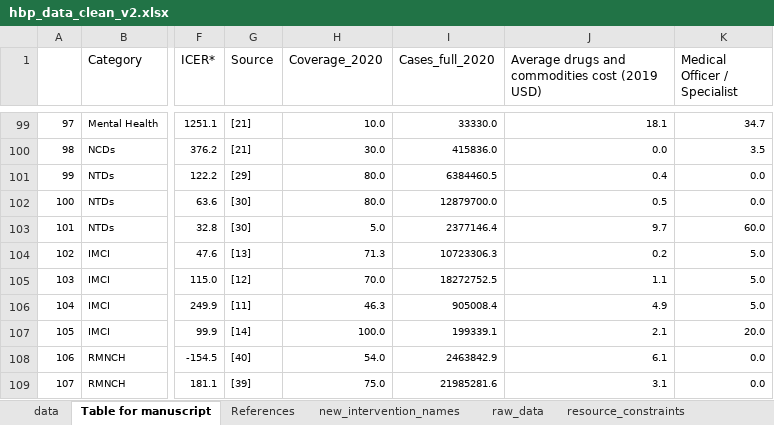
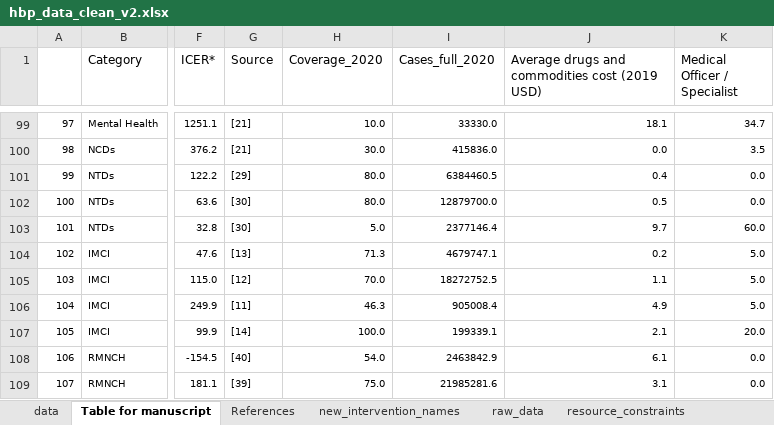
Before and after one commit to sakshimohan/uganda_hbp, an Excel workbook: 2_data/hbp_data_clean_v2.xlsx, sheet Table for manuscript, drawn as a sheet; only a part is shown, gaps mark what is left out; values as stored, in another font and other column widths than the file's, no borders; the diff names each change by its address in the sheet, - before the commit and + after, or states it on an @@ line.

```diff
--- a/2_data/hbp_data_clean_v2.xlsx (sheet Table for manuscript)
+++ b/2_data/hbp_data_clean_v2.xlsx (sheet Table for manuscript)
-I104 (Cases_full_2020): 10723306.3
+I104 (Cases_full_2020): 4679747.1
```
Also changed, not shown: sheet raw_data, sheet data, hidden cells.
